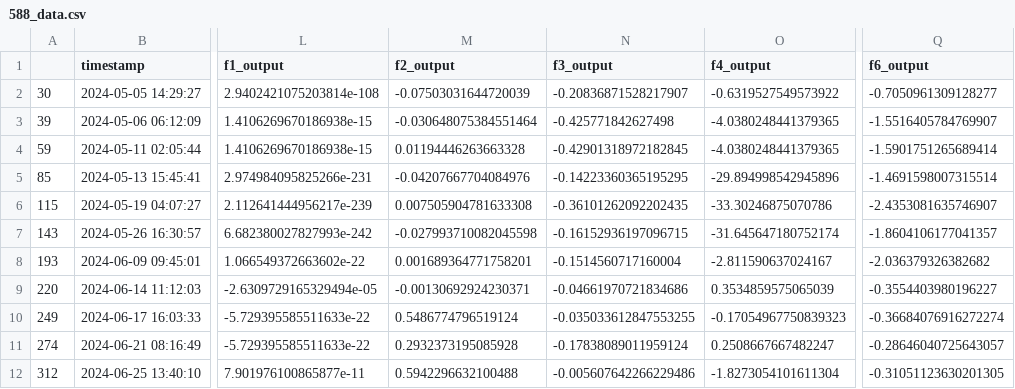
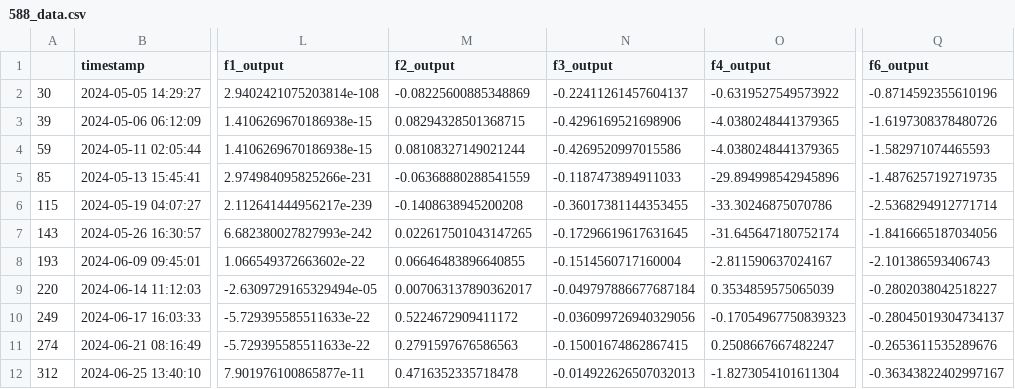
Before and after one commit to raghu-ml/imp-capstone, a CSV file: 588_data.csv, drawn as a sheet; only a part is shown, gaps mark what is left out; the diff covers the shown part only; the diff names each change by its address in the sheet, - before the commit and + after, or states it on an @@ line.

Commit message:
update for feedback on 5-Jul-2024, fixing locations where we read data from

```diff
--- a/588_data.csv
+++ b/588_data.csv
-M2 (f2_output): -0.07503031644720039
+M2 (f2_output): -0.08225600885348869
-N2 (f3_output): -0.20836871528217907
+N2 (f3_output): -0.22411261457604137
-Q2 (f6_output): -0.7050961309128277
+Q2 (f6_output): -0.8714592355610196
-M3 (f2_output): -0.030648075384551464
+M3 (f2_output): 0.08294328501368715
-N3 (f3_output): -0.425771842627498
+N3 (f3_output): -0.4296169521698906
-Q3 (f6_output): -1.5516405784769907
+Q3 (f6_output): -1.6197308378480726
-M4 (f2_output): 0.01194446263663328
+M4 (f2_output): 0.08108327149021244
-N4 (f3_output): -0.42901318972182845
+N4 (f3_output): -0.4269520997015586
-Q4 (f6_output): -1.5901751265689414
+Q4 (f6_output): -1.582971074465593
-M5 (f2_output): -0.04207667704084976
+M5 (f2_output): -0.06368880288541559
-N5 (f3_output): -0.14223360365195295
+N5 (f3_output): -0.1187473894911033
-Q5 (f6_output): -1.4691598007315514
+Q5 (f6_output): -1.4876257192719735
-M6 (f2_output): 0.007505904781633308
+M6 (f2_output): -0.1408638945200208
-N6 (f3_output): -0.36101262092202435
+N6 (f3_output): -0.36017381144353455
-Q6 (f6_output): -2.4353081635746907
+Q6 (f6_output): -2.5368294912771714
-M7 (f2_output): -0.027993710082045598
+M7 (f2_output): 0.022617501043147265
-N7 (f3_output): -0.16152936197096715
+N7 (f3_output): -0.17296619617631645
-Q7 (f6_output): -1.8604106177041357
+Q7 (f6_output): -1.8416665187034056
-M8 (f2_output): 0.001689364771758201
+M8 (f2_output): 0.06646483896640855
-Q8 (f6_output): -2.036379326382682
+Q8 (f6_output): -2.101386593406743
-M9 (f2_output): -0.00130692924230371
+M9 (f2_output): 0.007063137890362017
-N9 (f3_output): -0.04661970721834686
+N9 (f3_output): -0.049797886677687184
-Q9 (f6_output): -0.3554403980196227
+Q9 (f6_output): -0.2802038042518227
-M10 (f2_output): 0.5486774796519124
+M10 (f2_output): 0.5224672909411172
-N10 (f3_output): -0.035033612847553255
+N10 (f3_output): -0.036099726940329056
-Q10 (f6_output): -0.36684076916272274
+Q10 (f6_output): -0.28045019304734137
-M11 (f2_output): 0.2932373195085928
+M11 (f2_output): 0.2791597676586563
-N11 (f3_output): -0.17838089011959124
+N11 (f3_output): -0.15001674862867415
-Q11 (f6_output): -0.28646040725643057
+Q11 (f6_output): -0.2653611535289676
-M12 (f2_output): 0.5942296632100488
+M12 (f2_output): 0.4716352335718478
-N12 (f3_output): -0.005607642266229486
+N12 (f3_output): -0.014922626507032013
-Q12 (f6_output): -0.31051123630201305
+Q12 (f6_output): -0.36343822402997167
```
Also changed, not shown: 1 added row and 3 edited cells elsewhere in this file, 1 other file.
